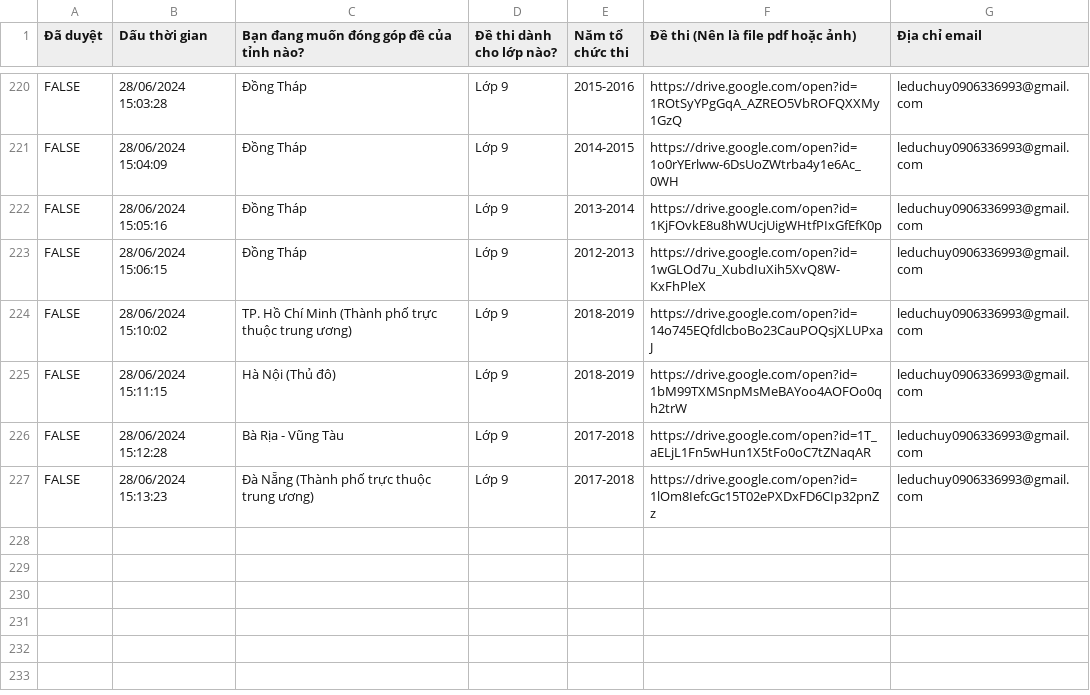
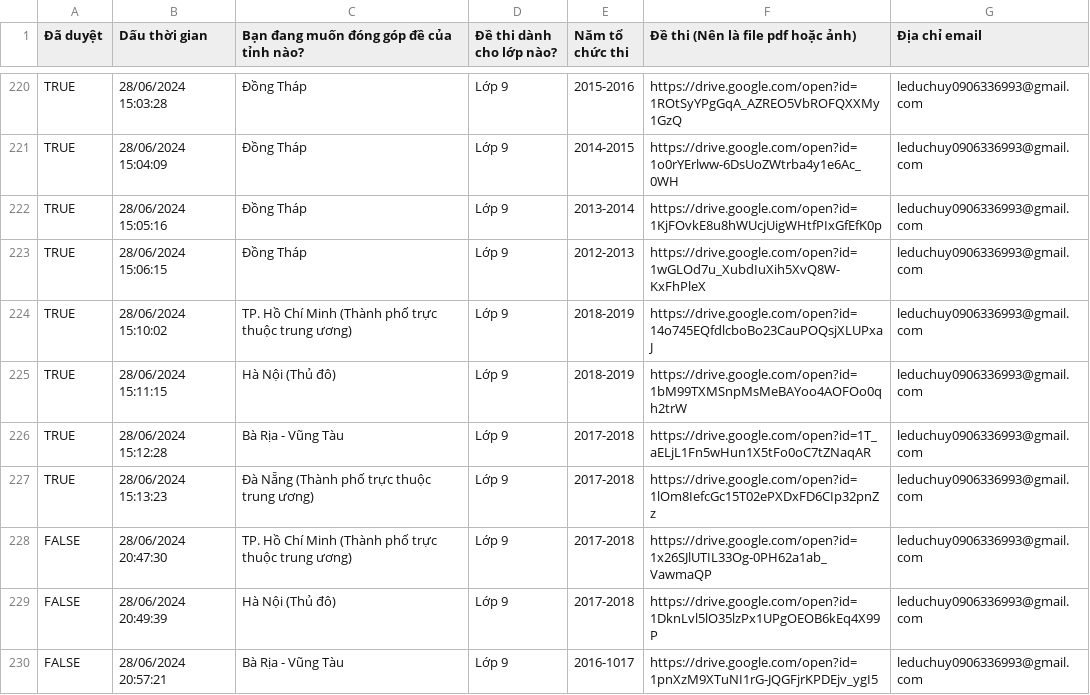
Before and after one commit to zukahai/provincial-informatics-exam-questions, a CSV file: _code/genarator/data.csv, drawn as a sheet; only a part is shown, gaps mark what is left out; the diff covers the shown part only; the diff names each change by its address in the sheet, - before the commit and + after, or states it on an @@ line.

```diff
--- a/_code/genarator/data.csv
+++ b/_code/genarator/data.csv
-A220:A227 (Đã duyệt): FALSE
+A220:A227 (Đã duyệt): TRUE
+row 228: FALSE | 28/06/2024 20:47:30 | TP. Hồ Chí Minh (Thành phố trực thuộc trung ương) | Lớp 9 | 2017-2018 | https://drive.google.com/open?id=1x26SJlUTIL33Og-0PH62a1ab_VawmaQP | leduchuy0906336993@gmail.com
+row 229: FALSE | 28/06/2024 20:49:39 | Hà Nội (Thủ đô) | Lớp 9 | 2017-2018 | https://drive.google.com/open?id=1DknLvl5lO35lzPx1UPgOEOB6kEq4X99P | leduchuy0906336993@gmail.com
+row 230: FALSE | 28/06/2024 20:57:21 | Bà Rịa - Vũng Tàu | Lớp 9 | 2016-1017 | https://drive.google.com/open?id=1pnXzM9XTuNI1rG-JQGFjrKPDEjv_ygI5 | leduchuy0906336993@gmail.com
```
Also changed, not shown: 27 edited cells elsewhere in this file, 3 other files.
